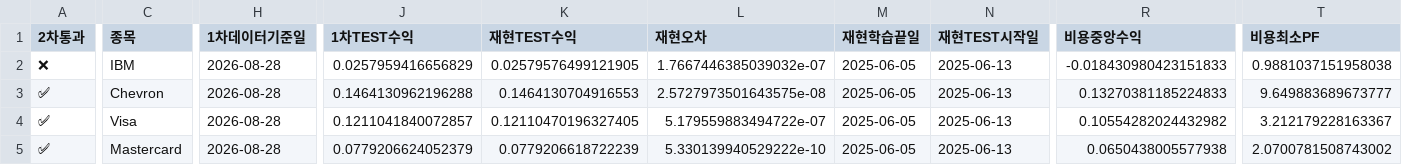
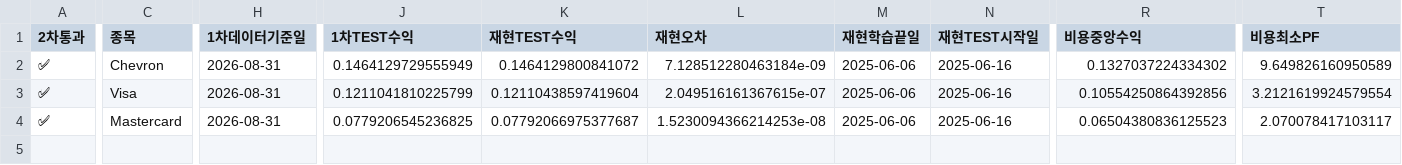
Before and after one commit to dg4200355-arch/apex-ai-trading-bot, a CSV file: reports/latest_confirmation.csv, drawn as a sheet; only a part is shown, gaps mark what is left out; removed rows and columns are numbered as before the commit, all else as after; rows hold the shown columns only; the diff covers the shown part only; the diff names each change by its address in the sheet, - before the commit and + after, or states it on an @@ line.

```diff
--- a/reports/latest_confirmation.csv
+++ b/reports/latest_confirmation.csv
-row 2: ❌ | IBM | 2026-08-28 | 0.0257959416656829 | 0.02579576499121905 | 1.7667446385039032e-07 | 2025-06-05 | 2025-06-13 | -0.018430980423151833 | 0.9881037151958038
-H2:H4 (1차데이터기준일): 2026-08-28
+H2:H4 (1차데이터기준일): 2026-08-31
-J2 (1차TEST수익): 0.1464130962196288
+J2 (1차TEST수익): 0.1464129729555949
-K2 (재현TEST수익): 0.1464130704916553
+K2 (재현TEST수익): 0.1464129800841072
-L2 (재현오차): 2.5727973501643575e-08
+L2 (재현오차): 7.128512280463184e-09
-M2:M4 (재현학습끝일): 2025-06-05
+M2:M4 (재현학습끝일): 2025-06-06
-N2:N4 (재현TEST시작일): 2025-06-13
+N2:N4 (재현TEST시작일): 2025-06-16
-R2 (비용중앙수익): 0.13270381185224833
+R2 (비용중앙수익): 0.1327037224334302
-T2 (비용최소PF): 9.649883689673777
+T2 (비용최소PF): 9.649826160950589
-J3 (1차TEST수익): 0.1211041840072857
+J3 (1차TEST수익): 0.1211041810225799
-K3 (재현TEST수익): 0.12110470196327405
+K3 (재현TEST수익): 0.12110438597419604
-L3 (재현오차): 5.179559883494722e-07
+L3 (재현오차): 2.049516161367615e-07
-R3 (비용중앙수익): 0.10554282024432982
+R3 (비용중앙수익): 0.10554250864392856
-T3 (비용최소PF): 3.212179228163367
+T3 (비용최소PF): 3.2121619924579554
-J4 (1차TEST수익): 0.0779206624052379
+J4 (1차TEST수익): 0.0779206545236825
-K4 (재현TEST수익): 0.0779206618722239
+K4 (재현TEST수익): 0.07792066975377687
-L4 (재현오차): 5.330139940529222e-10
+L4 (재현오차): 1.5230094366214253e-08
-R4 (비용중앙수익): 0.0650438005577938
+R4 (비용중앙수익): 0.06504380836125523
-T4 (비용최소PF): 2.0700781508743002
+T4 (비용최소PF): 2.070078417103117
```
Also changed, not shown: 15 edited cells elsewhere in this file, reports/latest_validation.csv, reports/paper_forward.csv, 5 other files.
